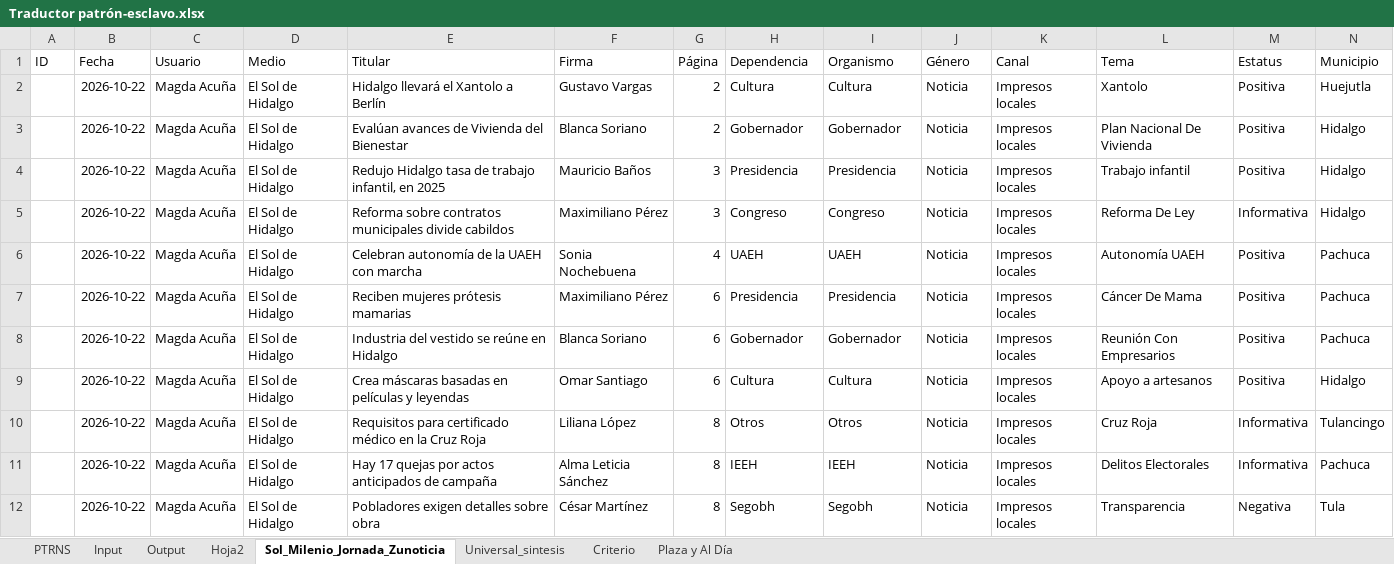
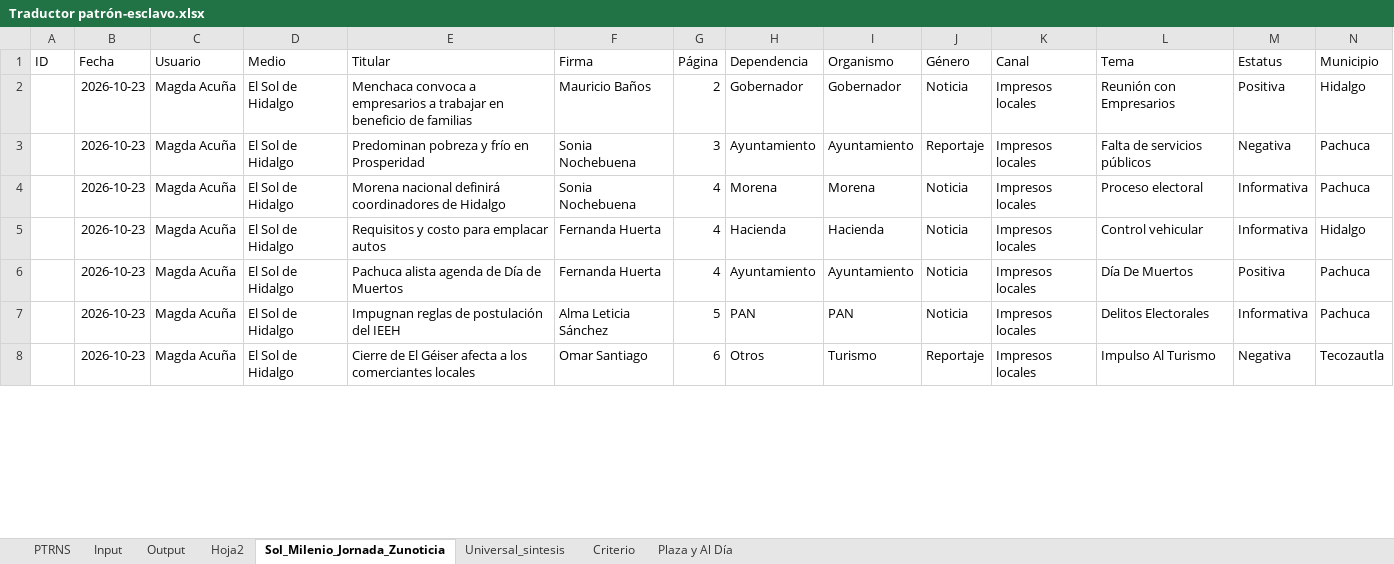
Before and after one commit to thelonious9/capturanotas, an Excel workbook: Traductor patrón-esclavo.xlsx, sheet Sol_Milenio_Jornada_Zunoticia, drawn as a sheet; only a part is shown; values as stored, in another font and other column widths than the file's, no borders; table styles not drawn; removed rows and columns are numbered as before the commit, all else as after; the diff covers the shown part only; the diff names each change by its address in the sheet, - before the commit and + after, or states it on an @@ line.

```diff
--- a/Traductor patrón-esclavo.xlsx (sheet Sol_Milenio_Jornada_Zunoticia)
+++ b/Traductor patrón-esclavo.xlsx (sheet Sol_Milenio_Jornada_Zunoticia)
-row 2:  | 2026-10-22 | Magda Acuña | El Sol de Hidalgo | Hidalgo llevará el Xantolo a Berlín | Gustavo Vargas | 2 | Cultura | Cultura | Noticia | Impresos locales | Xantolo | Positiva | Huejutla
-B2 (Fecha): 2026-10-22
+B2 (Fecha): 2026-10-23
-E2 (Titular): Evalúan avances de Vivienda del Bienestar
+E2 (Titular): Menchaca convoca a empresarios a trabajar en beneficio de familias
-F2 (Firma): Blanca Soriano
+F2 (Firma): Mauricio Baños
-L2 (Tema): Plan Nacional De Vivienda
+L2 (Tema): Reunión con Empresarios
-row 4:  | 2026-10-22 | Magda Acuña | El Sol de Hidalgo | Redujo Hidalgo tasa de trabajo infantil, en 2025 | Mauricio Baños | 3 | Presidencia | Presidencia | Noticia | Impresos locales | Trabajo infantil | Positiva | Hidalgo
-row 5:  | 2026-10-22 | Magda Acuña | El Sol de Hidalgo | Reforma sobre contratos municipales divide cabildos | Maximiliano Pérez | 3 | Congreso | Congreso | Noticia | Impresos locales | Reforma De Ley | Informativa | Hidalgo
+row 3:  | 2026-10-23 | Magda Acuña | El Sol de Hidalgo | Predominan pobreza y frío en Prosperidad | Sonia Nochebuena | 3 | Ayuntamiento | Ayuntamiento | Reportaje | Impresos locales | Falta de servicios públicos | Negativa | Pachuca
-B4 (Fecha): 2026-10-22
+B4 (Fecha): 2026-10-23
-E4 (Titular): Celebran autonomía de la UAEH con marcha
+E4 (Titular): Morena nacional definirá coordinadores de Hidalgo
-H4 (Dependencia): UAEH
+H4 (Dependencia): Morena
-I4 (Organismo): UAEH
+I4 (Organismo): Morena
-L4 (Tema): Autonomía UAEH
+L4 (Tema): Proceso electoral
-M4 (Estatus): Positiva
+M4 (Estatus): Informativa
-row 7:  | 2026-10-22 | Magda Acuña | El Sol de Hidalgo | Reciben mujeres prótesis mamarias | Maximiliano Pérez | 6 | Presidencia | Presidencia | Noticia | Impresos locales | Cáncer De Mama | Positiva | Pachuca
+row 5:  | 2026-10-23 | Magda Acuña | El Sol de Hidalgo | Requisitos y costo para emplacar autos | Fernanda Huerta | 4 | Hacienda | Hacienda | Noticia | Impresos locales | Control vehicular | Informativa | Hidalgo
-B6 (Fecha): 2026-10-22
+B6 (Fecha): 2026-10-23
-E6 (Titular): Industria del vestido se reúne en Hidalgo
+E6 (Titular): Pachuca alista agenda de Día de Muertos
-F6 (Firma): Blanca Soriano
+F6 (Firma): Fernanda Huerta
-G6 (Página): 6
+G6 (Página): 4
-H6 (Dependencia): Gobernador
+H6 (Dependencia): Ayuntamiento
-I6 (Organismo): Gobernador
+I6 (Organismo): Ayuntamiento
-L6 (Tema): Reunión Con Empresarios
+L6 (Tema): Día De Muertos
-row 9:  | 2026-10-22 | Magda Acuña | El Sol de Hidalgo | Crea máscaras basadas en películas y leyendas | Omar Santiago | 6 | Cultura | Cultura | Noticia | Impresos locales | Apoyo a artesanos | Positiva | Hidalgo
-row 10:  | 2026-10-22 | Magda Acuña | El Sol de Hidalgo | Requisitos para certificado médico en la Cruz Roja | Liliana López | 8 | Otros | Otros | Noticia | Impresos locales | Cruz Roja | Informativa | Tulancingo
-B7 (Fecha): 2026-10-22
+B7 (Fecha): 2026-10-23
-E7 (Titular): Hay 17 quejas por actos anticipados de campaña
+E7 (Titular): Impugnan reglas de postulación del IEEH
-G7 (Página): 8
+G7 (Página): 5
-H7 (Dependencia): IEEH
+H7 (Dependencia): PAN
-I7 (Organismo): IEEH
+I7 (Organismo): PAN
-row 12:  | 2026-10-22 | Magda Acuña | El Sol de Hidalgo | Pobladores exigen detalles sobre obra | César Martínez | 8 | Segobh | Segobh | Noticia | Impresos locales | Transparencia | Negativa | Tula
+row 8:  | 2026-10-23 | Magda Acuña | El Sol de Hidalgo | Cierre de El Géiser afecta a los comerciantes locales | Omar Santiago | 6 | Otros | Turismo | Reportaje | Impresos locales | Impulso Al Turismo | Negativa | Tecozautla
```
Also changed, not shown: 9 added rows, 6 removed rows and 185 edited cells elsewhere in this sheet, sheet Input, sheet Output, sheet PTRNS, sheet Criterio, sheet Plaza y Al Día, sheet Universal_sintesis, 1 more sheet, tABLA PARA XML.xlsx, 1 other file.
